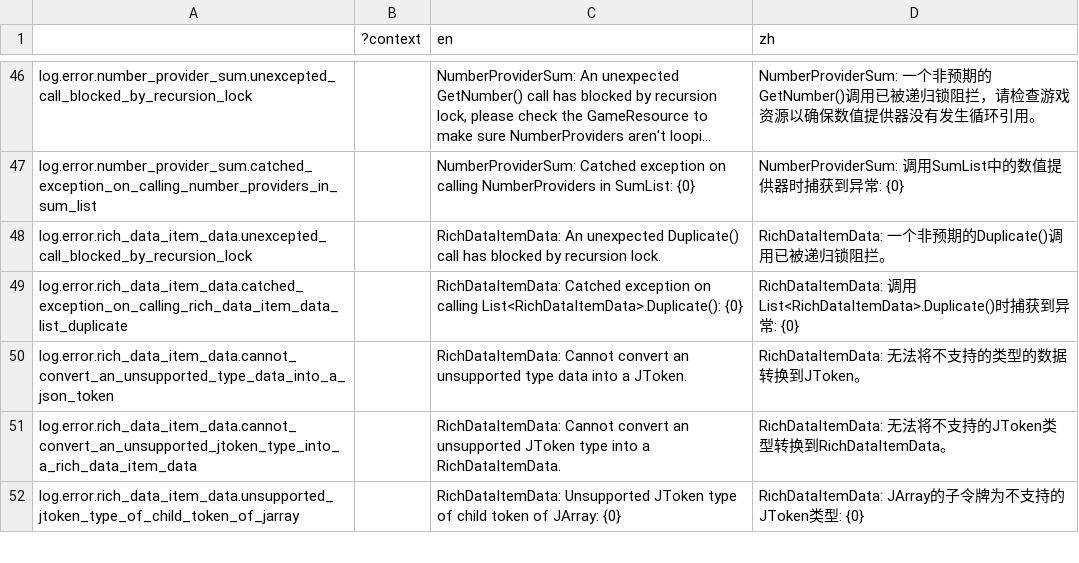
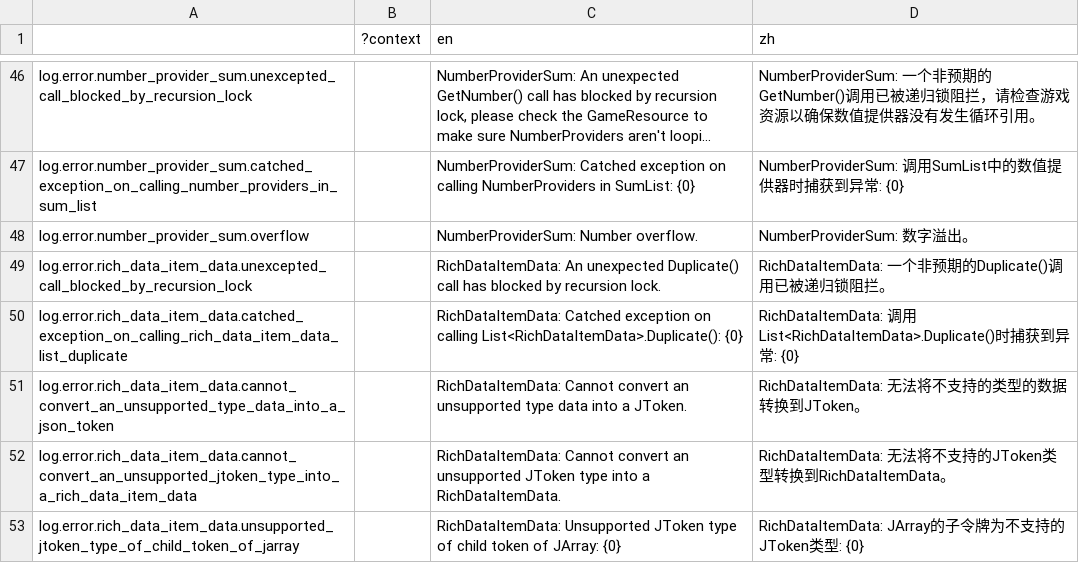
Before and after one commit to bocai-bca/IdleFramework, a CSV file: addons/idle_framework/lang/runtime_builtin.csv, drawn as a sheet; only a part is shown, gaps mark what is left out; long unchanged cells end in …; the diff names each change by its address in the sheet, - before the commit and + after, or states it on an @@ line.

```diff
--- a/addons/idle_framework/lang/runtime_builtin.csv
+++ b/addons/idle_framework/lang/runtime_builtin.csv
+row 48: log.error.number_provider_sum.overflow |  | NumberProviderSum: Number overflow. | NumberProviderSum: 数字溢出。
```
Also changed, not shown: addons/idle_framework/ui_scenes/control/lang/ui_scene.csv, 11 other files.
